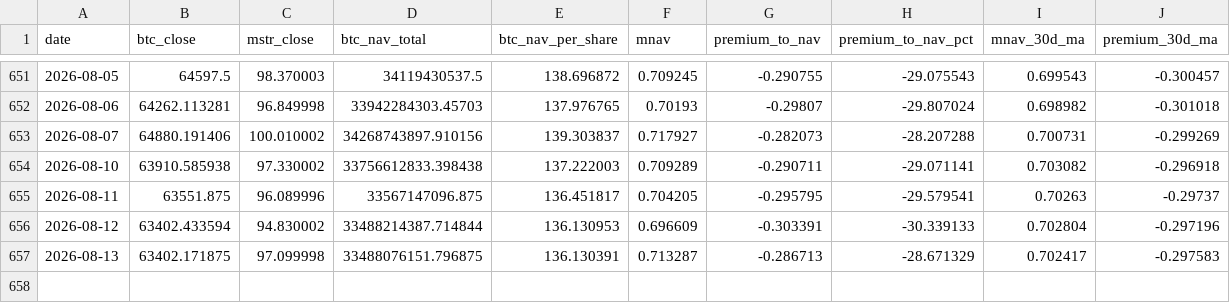
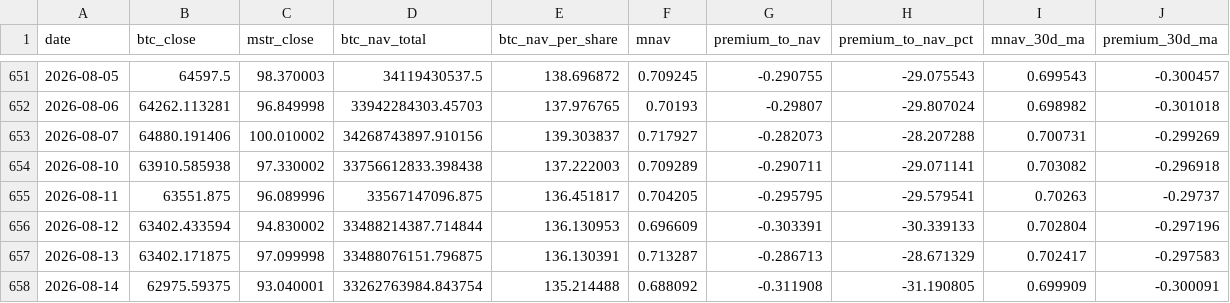
Before and after one commit to r12922076/mstr-premium-monitor, a CSV file: data/processed/indicator.csv, drawn as a sheet; only a part is shown, gaps mark what is left out.

```diff
--- a/data/processed/indicator.csv
+++ b/data/processed/indicator.csv
@@ -657 +657,2 @@ date,btc_close,mstr_close,btc_nav_total,btc_nav_per_share,mnav,premium_to_nav,pr
 2026-08-13,63402.171875,97.099998,33488076151.796875,136.130391,0.713287,-0.286713,-28.671329,0.702417,-0.297583
+2026-08-14,62975.59375,93.040001,33262763984.843754,135.214488,0.688092,-0.311908,-31.190805,0.699909,-0.300091
```
Also changed, not shown: data/raw/btc_price.csv, 4 other files.
